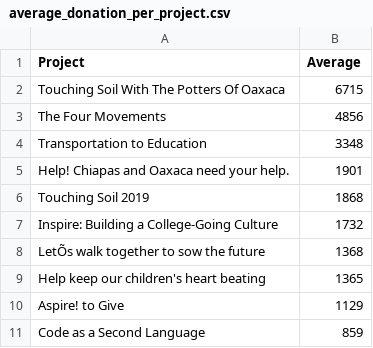
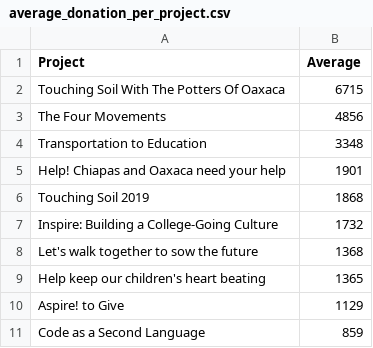
Before and after one commit to juliafredenburg/juliafredenburg.github.io, a CSV file: hipgive/projects/average_donation_per_project/average_donation_per_project.csv, drawn as a sheet; the diff names each change by its address in the sheet, - before the commit and + after, or states it on an @@ line.

Commit message:
update data

```diff
--- a/hipgive/projects/average_donation_per_project/average_donation_per_project.csv
+++ b/hipgive/projects/average_donation_per_project/average_donation_per_project.csv
-A5 (Project): Help! Chiapas and Oaxaca need your help.
+A5 (Project): Help! Chiapas and Oaxaca need your help
-A8 (Project): LetÕs walk together to sow the future
+A8 (Project): Let's walk together to sow the future
```
